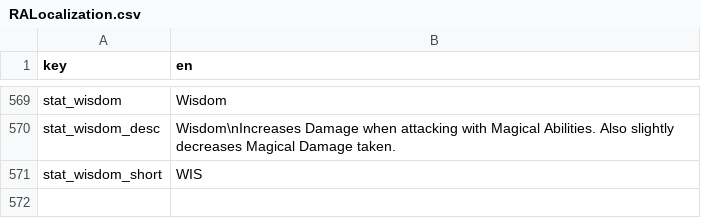
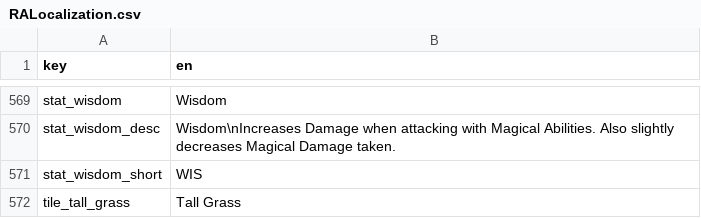
Before and after one commit to AWoodward96/RiseAgain, a CSV file: RESOURCES/Localization/RALocalization.csv, drawn as a sheet; only a part is shown, gaps mark what is left out.

```diff
--- a/RESOURCES/Localization/RALocalization.csv
+++ b/RESOURCES/Localization/RALocalization.csv
@@ -571 +571,2 @@ stat_wisdom_desc,Wisdom\nIncreases Damage when attacking with Magical Abilities.
 stat_wisdom_short,WIS
+tile_tall_grass,Tall Grass
```
Also changed, not shown: 51 other files.
